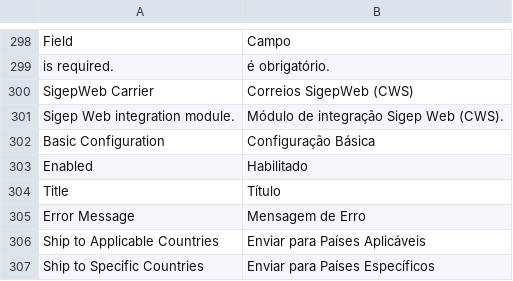
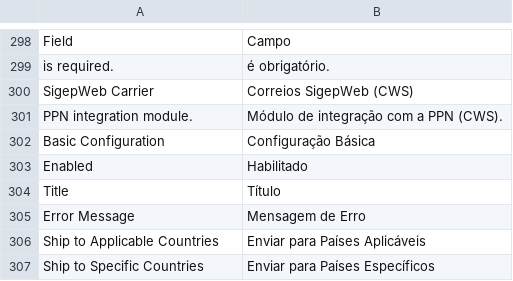
Before and after one commit to elisei/correios-cws, a CSV file: i18n/pt_BR.csv, drawn as a sheet; only a part is shown, gaps mark what is left out; removed rows and columns are numbered as before the commit, all else as after; the diff names each change by its address in the sheet, - before the commit and + after, or states it on an @@ line.

```diff
--- a/i18n/pt_BR.csv
+++ b/i18n/pt_BR.csv
-row 301: Sigep Web integration module. | Módulo de integração Sigep Web (CWS).
+row 301: PPN integration module. | Módulo de integração com a PPN (CWS).
```
Also changed, not shown: i18n/en_US.csv, 1 other file.
